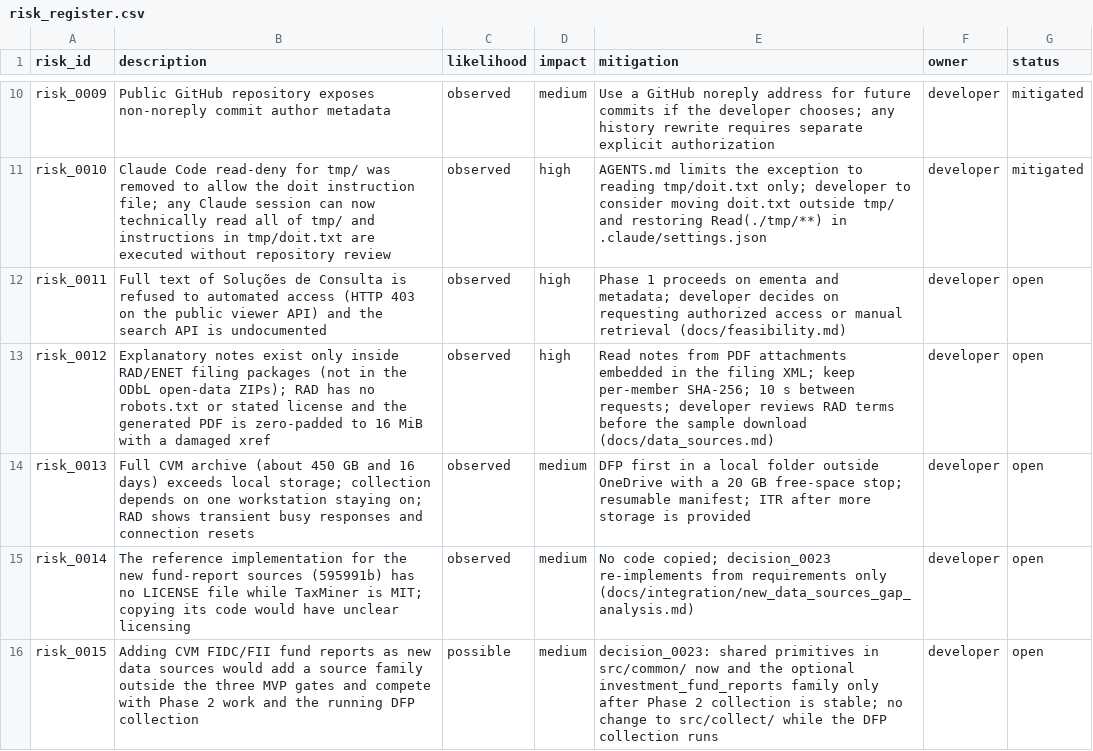
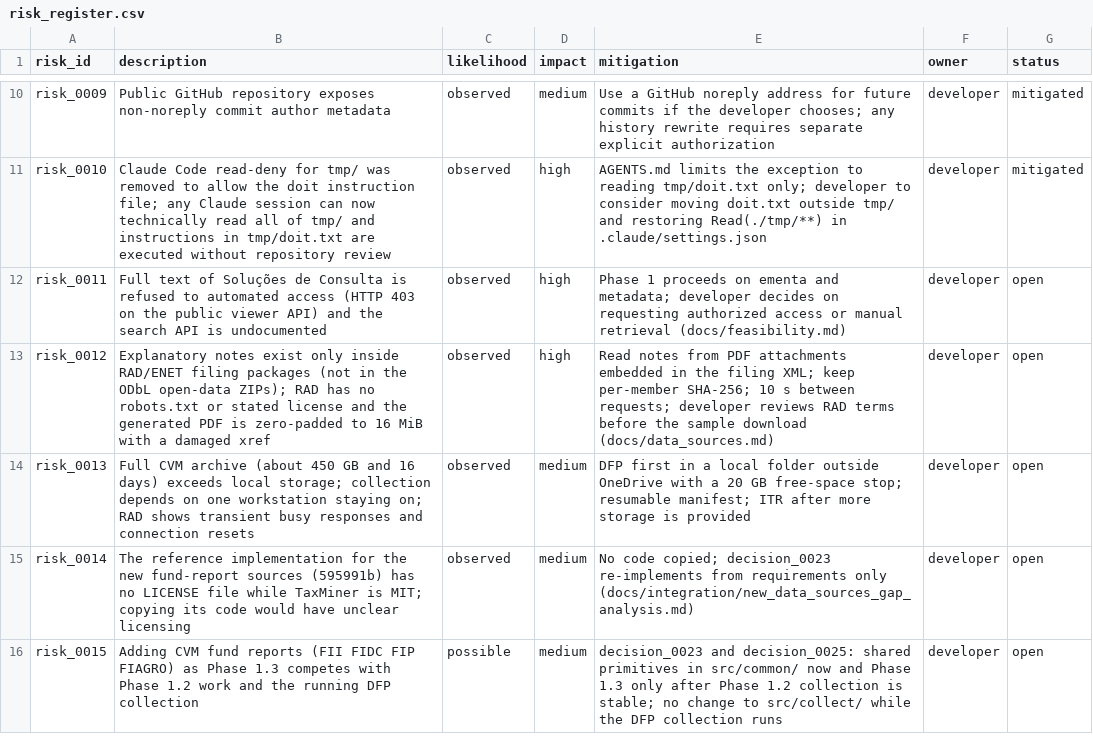
Before and after one commit to amarallr/taxminer, a CSV file: docs/project_management/risk_register.csv, drawn as a sheet; only a part is shown, gaps mark what is left out.

```diff
--- a/docs/project_management/risk_register.csv
+++ b/docs/project_management/risk_register.csv
@@ -15,2 +15,2 @@ risk_0013,Full CVM archive (about 450 GB and 16 days) exceeds local storage; col
 risk_0014,The reference implementation for the new fund-report sources (595991b) has no LICENSE file while TaxMiner is MIT; copying its code would have unclear licensing,observed,medium,No code copied; decision_0023 re-implements from requirements only (docs/integration/new_data_sources_gap_analysis.md),developer,open
-risk_0015,Adding CVM FIDC/FII fund reports as new data sources would add a source family outside the three MVP gates and compete with Phase 2 work and the running DFP collection,possible,medium,decision_0023: shared primitives in src/common/ now and the optional investment_fund_reports family only after Phase 2 collection is stable; no change to src/collect/ while the DFP collection runs,developer,open
+risk_0015,Adding CVM fund reports (FII FIDC FIP FIAGRO) as Phase 1.3 competes with Phase 1.2 work and the running DFP collection,possible,medium,decision_0023 and decision_0025: shared primitives in src/common/ now and Phase 1.3 only after Phase 1.2 collection is stable; no change to src/collect/ while the DFP collection runs,developer,open
```
Also changed, not shown: docs/project_management/requirements_register.csv, docs/project_management/work_items.csv, 37 other files.
